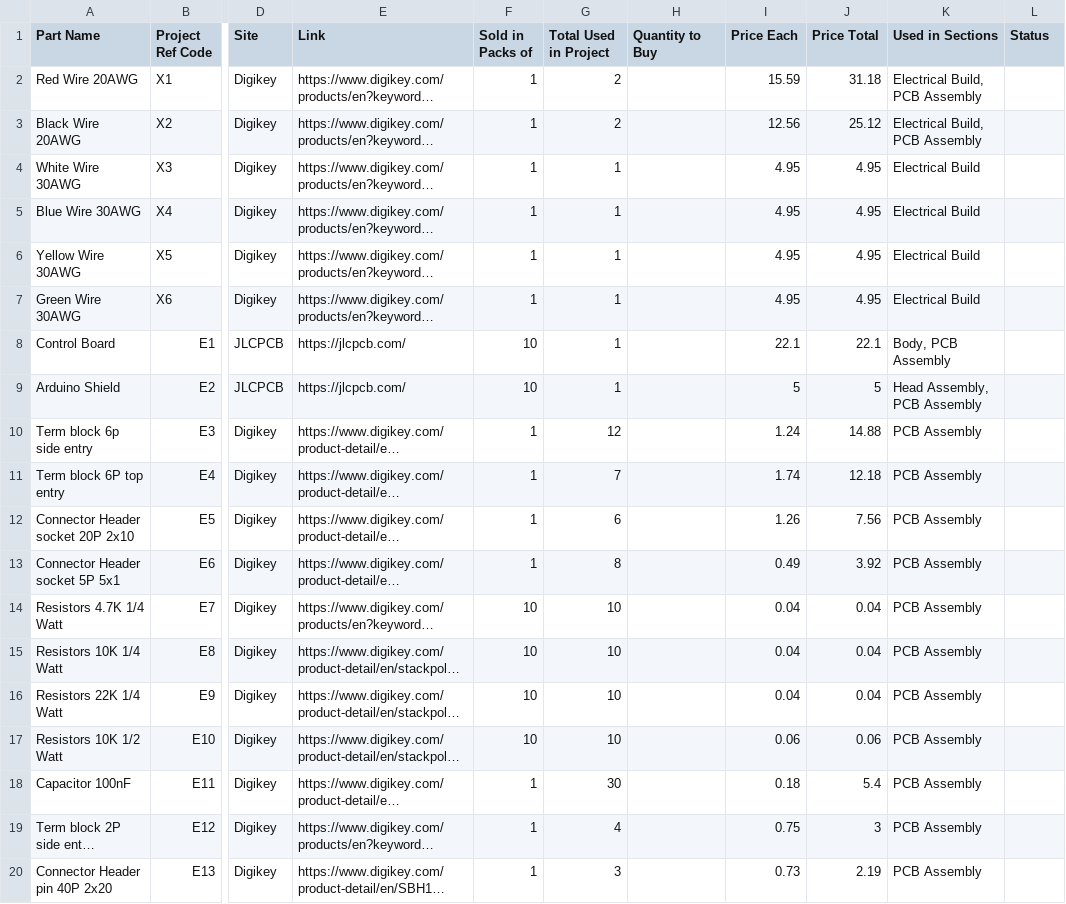
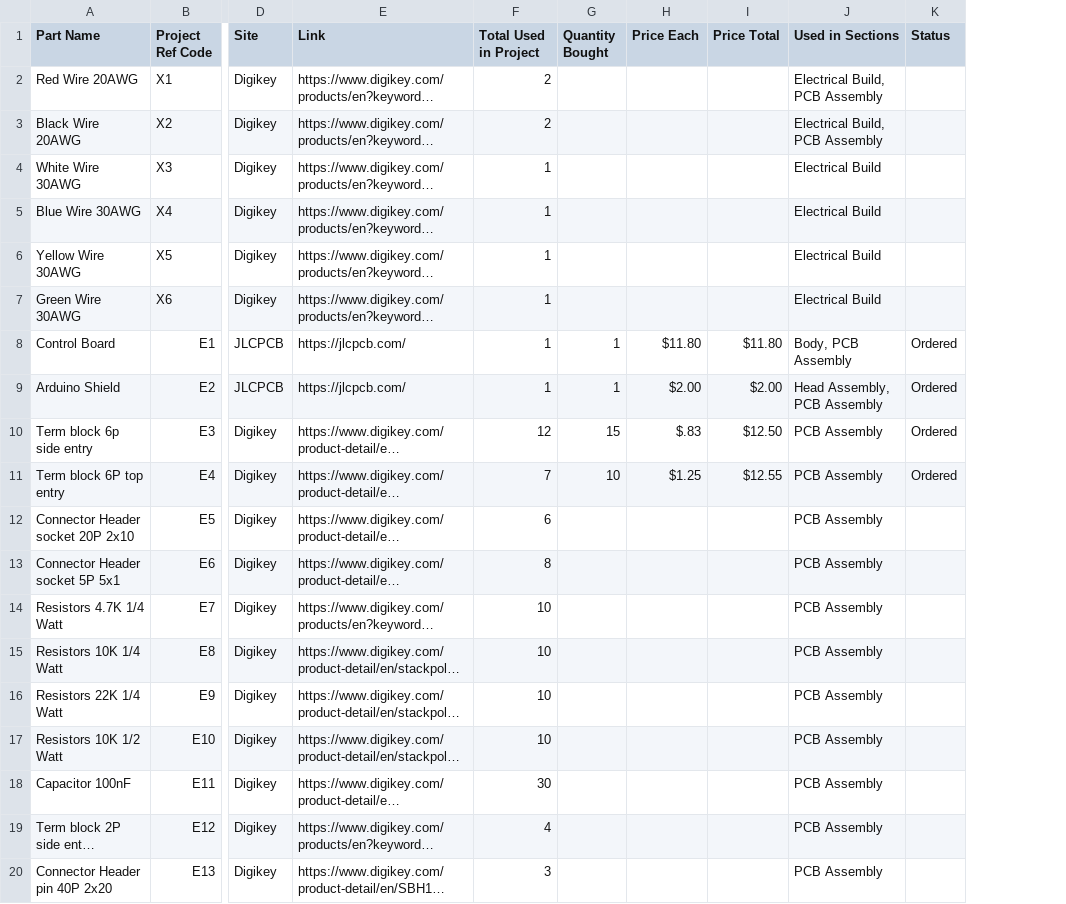
Before and after one commit to robertwilliams21040/Rover-Noters, a CSV file: Electrical/Electical Parts list.csv, drawn as a sheet; only a part is shown, gaps mark what is left out; long unchanged cells end in …; removed rows and columns are numbered as before the commit, all else as after; the diff covers the shown part only; the diff names each change by its address in the sheet, - before the commit and + after, or states it on an @@ line.

Commit message:
Created Journals and updated to parts list

```diff
--- a/Electrical/Electical Parts list.csv
+++ b/Electrical/Electical Parts list.csv
-column F (Sold in Packs of), rows 2-20: 1 | 1 | 1 | 1 | 1 | 1 | 10 | 10 | 1 | 1 | 1 | 1 | 10 | 10 | 10 | 10 | 1 | 1 | 1
-column H (Quantity to Buy), empty
+column G (Quantity Bought), rows 8-11: 1 | 1 | 15 | 10
-H2 (Price Each): 15.59
+H2 (Price Each): (empty)
-I2 (Price Total): 31.18
+I2 (Price Total): (empty)
-H3 (Price Each): 12.56
+H3 (Price Each): (empty)
-I3 (Price Total): 25.12
+I3 (Price Total): (empty)
-H4:H7 (Price Each): 4.95
+H4:H7 (Price Each): (empty)
-I4:I7 (Price Total): 4.95
+I4:I7 (Price Total): (empty)
-H8 (Price Each): 22.1
+H8 (Price Each): $11.80
-I8 (Price Total): 22.1
+I8 (Price Total): $11.80
-K8:K11 (Status): (empty)
+K8:K11 (Status): Ordered
-H9 (Price Each): 5
+H9 (Price Each): $2.00
-I9 (Price Total): 5
+I9 (Price Total): $2.00
-H10 (Price Each): 1.24
+H10 (Price Each): $.83
-I10 (Price Total): 14.88
+I10 (Price Total): $12.50
-H11 (Price Each): 1.74
+H11 (Price Each): $1.25
-I11 (Price Total): 12.18
+I11 (Price Total): $12.55
-H12 (Price Each): 1.26
+H12 (Price Each): (empty)
-I12 (Price Total): 7.56
+I12 (Price Total): (empty)
-H13 (Price Each): 0.49
+H13 (Price Each): (empty)
-I13 (Price Total): 3.92
+I13 (Price Total): (empty)
-H14:H16 (Price Each): 0.04
+H14:H16 (Price Each): (empty)
-I14:I16 (Price Total): 0.04
+I14:I16 (Price Total): (empty)
-H17 (Price Each): 0.06
+H17 (Price Each): (empty)
-I17 (Price Total): 0.06
+I17 (Price Total): (empty)
-H18 (Price Each): 0.18
+H18 (Price Each): (empty)
-I18 (Price Total): 5.4
+I18 (Price Total): (empty)
-H19 (Price Each): 0.75
+H19 (Price Each): (empty)
-I19 (Price Total): 3
+I19 (Price Total): (empty)
-H20 (Price Each): 0.73
+H20 (Price Each): (empty)
-I20 (Price Total): 2.19
+I20 (Price Total): (empty)
```
Also changed, not shown: 71 edited cells elsewhere in this file, 3 other files.
